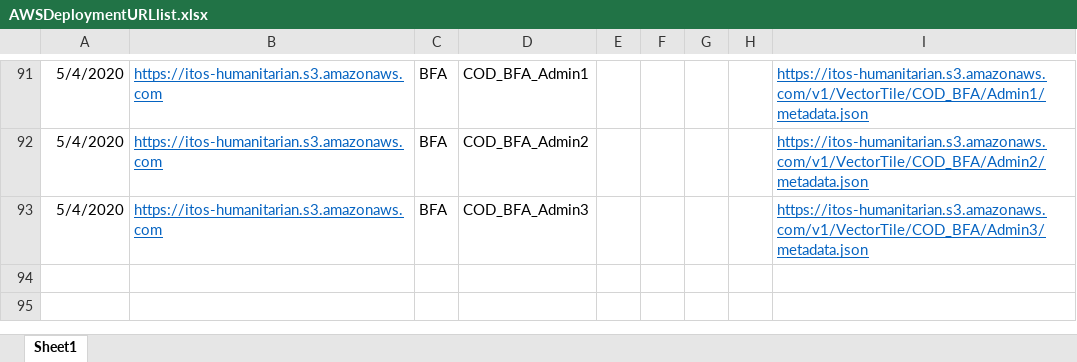
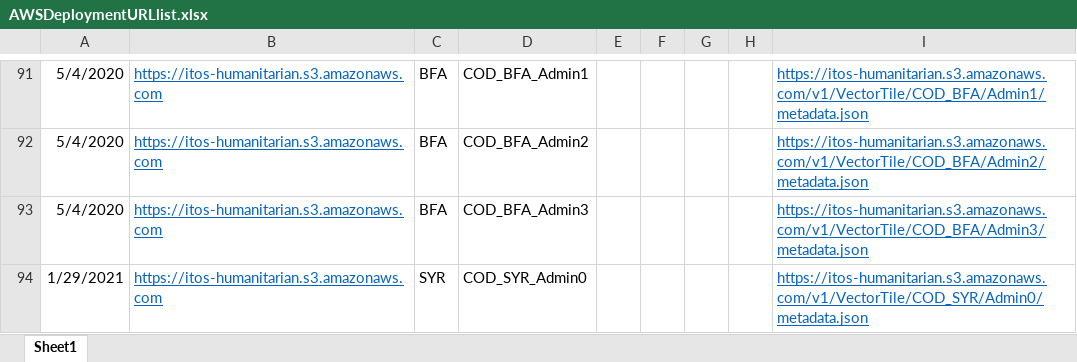
Before and after one commit to UGA-ITOSHumanitarianGIS/mapservicedoc, an Excel workbook: Data/AWSDeploymentURLlist.xlsx, sheet Sheet1, drawn as a sheet; only a part is shown, gaps mark what is left out; values as stored, in another font and other column widths than the file's, no borders; the diff names each change by its address in the sheet, - before the commit and + after, or states it on an @@ line.

```diff
--- a/Data/AWSDeploymentURLlist.xlsx (sheet Sheet1)
+++ b/Data/AWSDeploymentURLlist.xlsx (sheet Sheet1)
+row 94: 1/29/2021 | https://itos-humanitarian.s3.amazonaws.com | SYR | COD_SYR_Admin0 |  |  |  |  | https://itos-humanitarian.s3.amazonaws.com/v1/VectorTile/COD_SYR/Admin0/metadata.json
```
Also changed, not shown: Data/CODServiceDeploymentStatus.xlsx.
